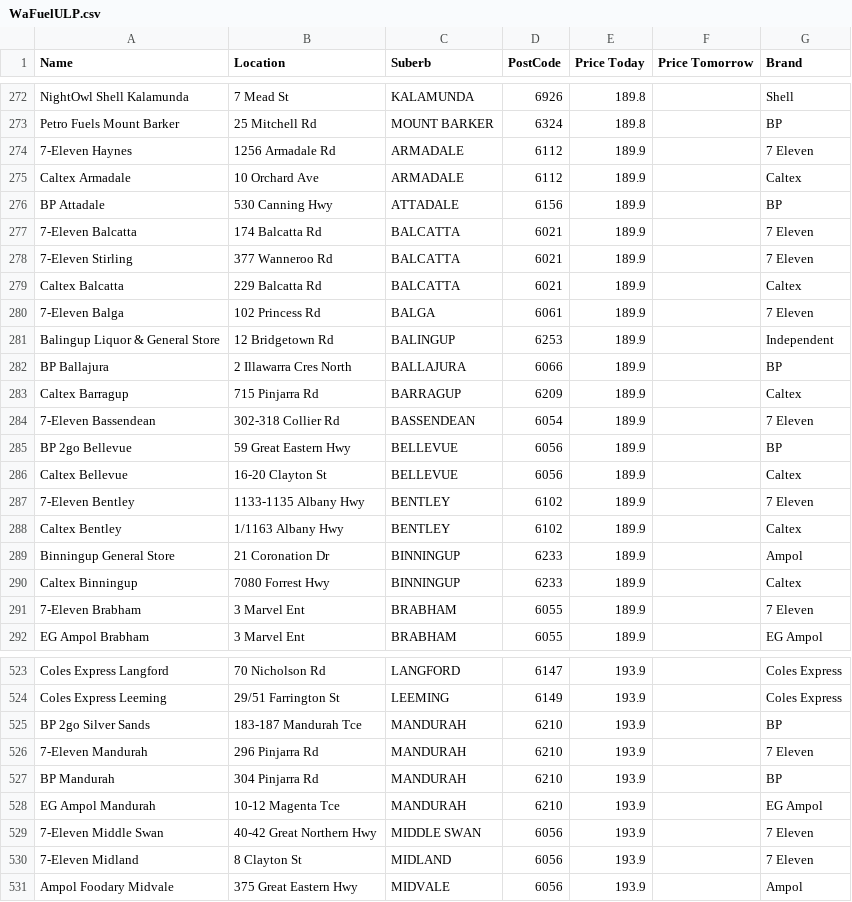
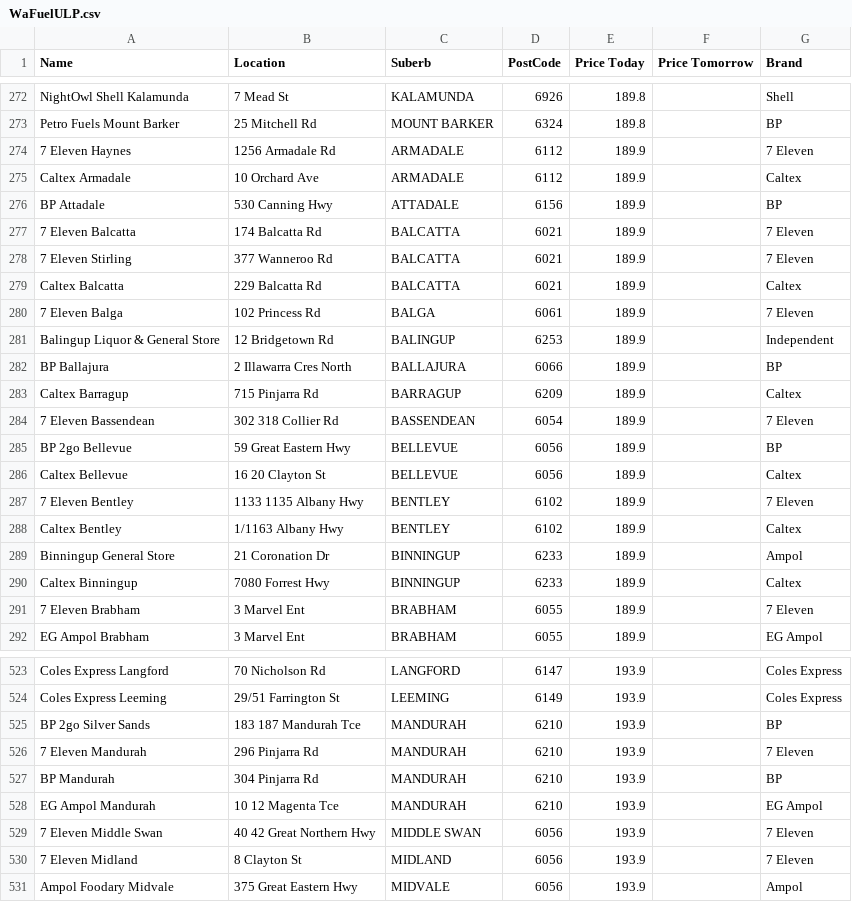
Before and after one commit to Luke3573/WaFuel, a CSV file: WaFuelULP.csv, drawn as a sheet; only a part is shown, gaps mark what is left out; the diff covers the shown part only.

```diff
--- a/WaFuelULP.csv
+++ b/WaFuelULP.csv
@@ -273,9 +273,9 @@ NightOwl Shell Kalamunda,7 Mead St,KALAMUNDA,6926,189.8,,Shell
 Petro Fuels Mount Barker,25 Mitchell Rd,MOUNT BARKER,6324,189.8,,BP
-7-Eleven Haynes,1256 Armadale Rd,ARMADALE,6112,189.9,,7 Eleven
+7 Eleven Haynes,1256 Armadale Rd,ARMADALE,6112,189.9,,7 Eleven
 Caltex Armadale,10 Orchard Ave,ARMADALE,6112,189.9,,Caltex
 BP Attadale,530 Canning Hwy,ATTADALE,6156,189.9,,BP
-7-Eleven Balcatta,174 Balcatta Rd,BALCATTA,6021,189.9,,7 Eleven
-7-Eleven Stirling,377 Wanneroo Rd,BALCATTA,6021,189.9,,7 Eleven
+7 Eleven Balcatta,174 Balcatta Rd,BALCATTA,6021,189.9,,7 Eleven
+7 Eleven Stirling,377 Wanneroo Rd,BALCATTA,6021,189.9,,7 Eleven
 Caltex Balcatta,229 Balcatta Rd,BALCATTA,6021,189.9,,Caltex
-7-Eleven Balga,102 Princess Rd,BALGA,6061,189.9,,7 Eleven
+7 Eleven Balga,102 Princess Rd,BALGA,6061,189.9,,7 Eleven
 Balingup Liquor & General Store,12 Bridgetown Rd,BALINGUP,6253,189.9,,Independent
@@ -283,6 +283,6 @@ BP Ballajura,2 Illawarra Cres North,BALLAJURA,6066,189.9,,BP
 Caltex Barragup,715 Pinjarra Rd,BARRAGUP,6209,189.9,,Caltex
-7-Eleven Bassendean,302-318 Collier Rd,BASSENDEAN,6054,189.9,,7 Eleven
+7 Eleven Bassendean,302 318 Collier Rd,BASSENDEAN,6054,189.9,,7 Eleven
 BP 2go Bellevue,59 Great Eastern Hwy,BELLEVUE,6056,189.9,,BP
-Caltex Bellevue,16-20 Clayton St,BELLEVUE,6056,189.9,,Caltex
-7-Eleven Bentley,1133-1135 Albany Hwy,BENTLEY,6102,189.9,,7 Eleven
+Caltex Bellevue,16 20 Clayton St,BELLEVUE,6056,189.9,,Caltex
+7 Eleven Bentley,1133 1135 Albany Hwy,BENTLEY,6102,189.9,,7 Eleven
 Caltex Bentley,1/1163 Albany Hwy,BENTLEY,6102,189.9,,Caltex
@@ -290,3 +290,3 @@ Binningup General Store,21 Coronation Dr,BINNINGUP,6233,189.9,,Ampol
 Caltex Binningup,7080 Forrest Hwy,BINNINGUP,6233,189.9,,Caltex
-7-Eleven Brabham,3 Marvel Ent,BRABHAM,6055,189.9,,7 Eleven
+7 Eleven Brabham,3 Marvel Ent,BRABHAM,6055,189.9,,7 Eleven
 EG Ampol Brabham,3 Marvel Ent,BRABHAM,6055,189.9,,EG Ampol
@@ -524,8 +524,8 @@ Coles Express Langford,70 Nicholson Rd,LANGFORD,6147,193.9,,Coles Express
 Coles Express Leeming,29/51 Farrington St,LEEMING,6149,193.9,,Coles Express
-BP 2go Silver Sands,183-187 Mandurah Tce,MANDURAH,6210,193.9,,BP
-7-Eleven Mandurah,296 Pinjarra Rd,MANDURAH,6210,193.9,,7 Eleven
+BP 2go Silver Sands,183 187 Mandurah Tce,MANDURAH,6210,193.9,,BP
+7 Eleven Mandurah,296 Pinjarra Rd,MANDURAH,6210,193.9,,7 Eleven
 BP Mandurah,304 Pinjarra Rd,MANDURAH,6210,193.9,,BP
-EG Ampol Mandurah,10-12 Magenta Tce,MANDURAH,6210,193.9,,EG Ampol
-7-Eleven Middle Swan,40-42 Great Northern Hwy,MIDDLE SWAN,6056,193.9,,7 Eleven
-7-Eleven Midland,8 Clayton St,MIDLAND,6056,193.9,,7 Eleven
+EG Ampol Mandurah,10 12 Magenta Tce,MANDURAH,6210,193.9,,EG Ampol
+7 Eleven Middle Swan,40 42 Great Northern Hwy,MIDDLE SWAN,6056,193.9,,7 Eleven
+7 Eleven Midland,8 Clayton St,MIDLAND,6056,193.9,,7 Eleven
 Ampol Foodary Midvale,375 Great Eastern Hwy,MIDVALE,6056,193.9,,Ampol
```
Also changed, not shown: 71 edited cells elsewhere in this file.
